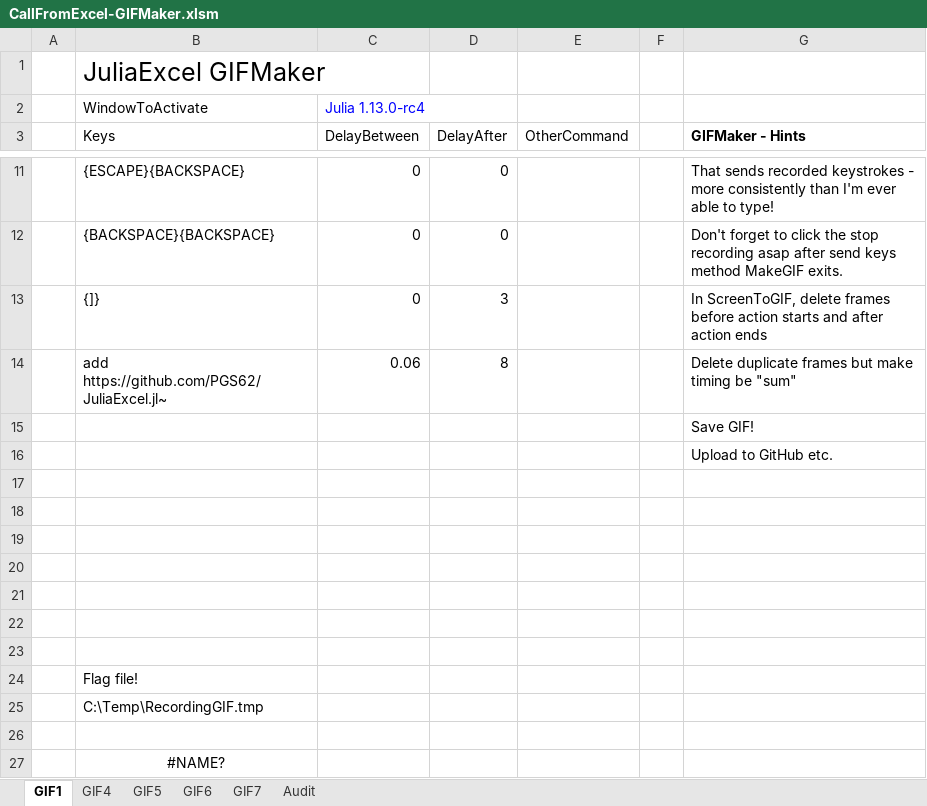
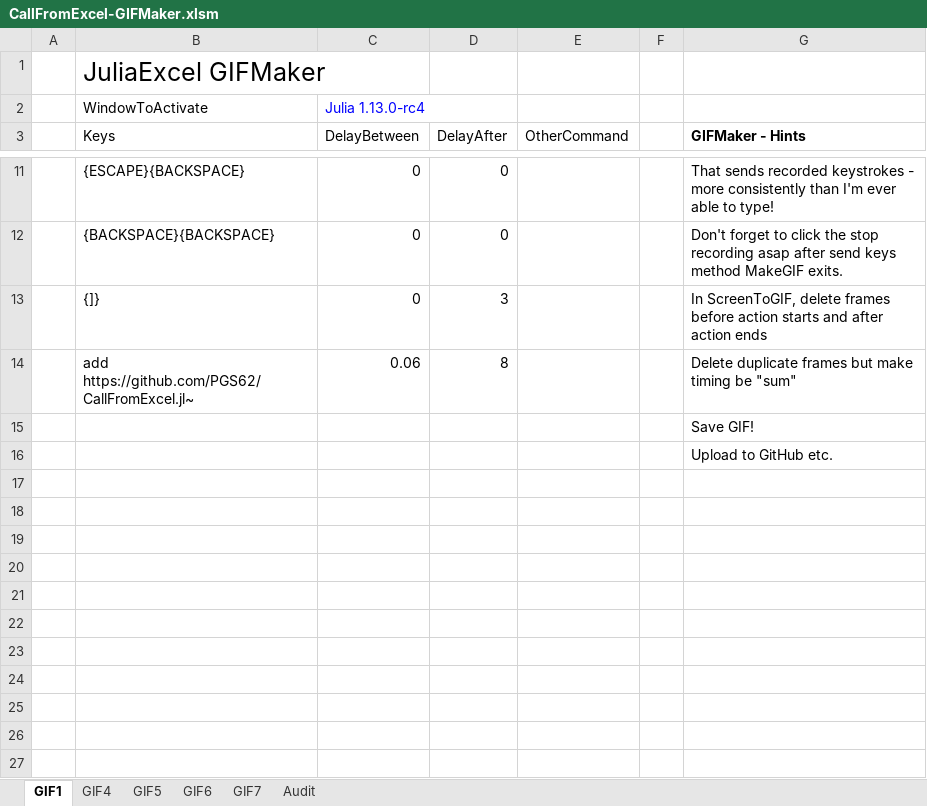
Before and after one commit to PGS62/CallFromExcel.jl, an Excel workbook: vba/CallFromExcel-GIFMaker.xlsm/CallFromExcel-GIFMaker.xlsm, sheet GIF1, drawn as a sheet; only a part is shown, gaps mark what is left out; values as stored, in another font and other column widths than the file's, no borders; charts and pictures not drawn; the diff names each change by its address in the sheet, - before the commit and + after, or states it on an @@ line.

```diff
--- a/vba/CallFromExcel-GIFMaker.xlsm/CallFromExcel-GIFMaker.xlsm (sheet GIF1)
+++ b/vba/CallFromExcel-GIFMaker.xlsm/CallFromExcel-GIFMaker.xlsm (sheet GIF1)
-B14 (Keys): add https://github.com/PGS62/JuliaExcel.jl~
+B14 (Keys): add https://github.com/PGS62/CallFromExcel.jl~
-row 17: (empty)
-row 18: (empty)
-row 19: (empty)
-row 20: (empty)
-row 21: (empty)
-row 22: (empty)
-row 23: (empty)
-row 24:  | Flag file!
-row 25:  | C:\Temp\RecordingGIF.tmp
-row 26: (empty)
-row 27:  | #NAME?
```
Also changed, not shown: sheet Audit, sheet GIF4, workbooks/CallFromExcel-GIFMaker.xlsm, workbooks/GIF6.xlsm, 48 other files.
